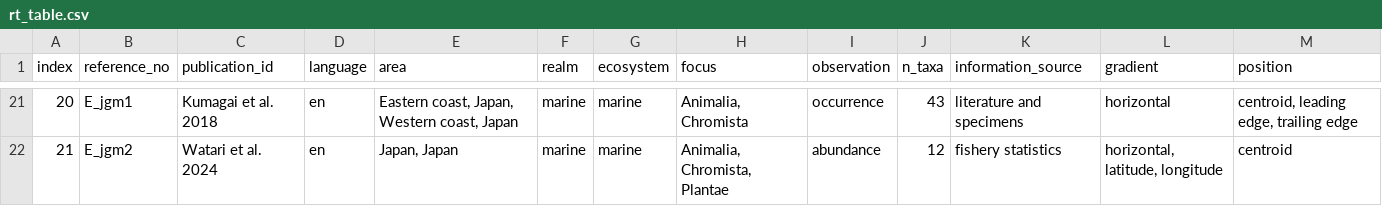
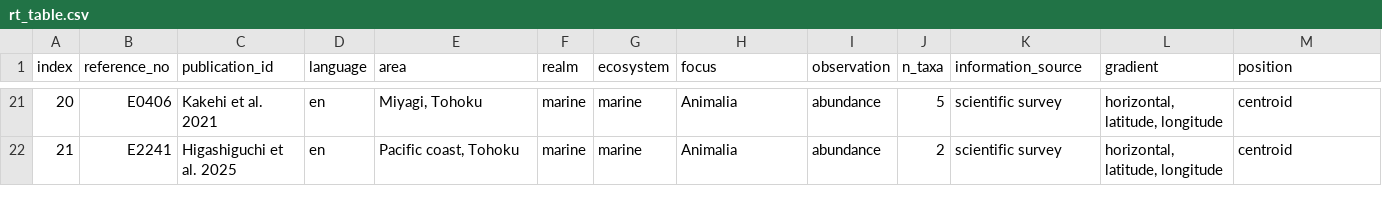
Before and after one commit to wisdomskym/er_review_grp, a CSV file: result/reviewtable_organize/rt_table.csv, drawn as a sheet; only a part is shown, gaps mark what is left out; the diff covers the shown part only.

```diff
--- a/result/reviewtable_organize/rt_table.csv
+++ b/result/reviewtable_organize/rt_table.csv
@@ -21,2 +21,2 @@ index,reference_no,publication_id,language,area,realm,ecosystem,focus,observatio
-20,E_jgm1,Kumagai et al. 2018,en,"Eastern coast, Japan, Western coast, Japan",marine,marine,"Animalia, Chromista",occurrence,43,literature and specimens,horizontal,"centroid, leading edge, trailing edge"
-21,E_jgm2,Watari et al. 2024,en,"Japan, Japan",marine,marine,"Animalia, Chromista, Plantae",abundance,12,fishery statistics,"horizontal, latitude, longitude",centroid
+20,E0406,Kakehi et al. 2021,en,"Miyagi, Tohoku",marine,marine,Animalia,abundance,5,scientific survey,"horizontal, latitude, longitude",centroid
+21,E2241,Higashiguchi et al. 2025,en,"Pacific coast, Tohoku",marine,marine,Animalia,abundance,2,scientific survey,"horizontal, latitude, longitude",centroid
```
Also changed, not shown: 116 edited cells elsewhere in this file, 10 other files.
